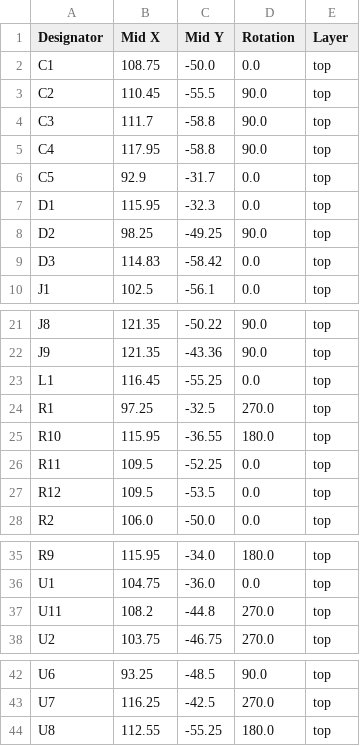
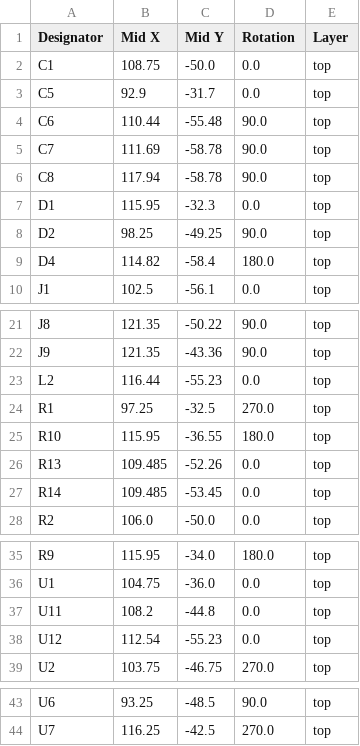
Before and after one commit to revk/SolarSystem, a CSV file: PCB/Output/production/positions.csv, drawn as a sheet; only a part is shown, gaps mark what is left out.

```diff
--- a/PCB/Output/production/positions.csv
+++ b/PCB/Output/production/positions.csv
@@ -2,9 +2,9 @@
 C1,108.75,-50.0,0.0,top
-C2,110.45,-55.5,90.0,top
-C3,111.7,-58.8,90.0,top
-C4,117.95,-58.8,90.0,top
 C5,92.9,-31.7,0.0,top
+C6,110.44,-55.48,90.0,top
+C7,111.69,-58.78,90.0,top
+C8,117.94,-58.78,90.0,top
 D1,115.95,-32.3,0.0,top
 D2,98.25,-49.25,90.0,top
-D3,114.83,-58.42,0.0,top
+D4,114.82,-58.4,180.0,top
 J1,102.5,-56.1,0.0,top
@@ -22,7 +22,7 @@ J8,121.35,-50.22,90.0,top
 J9,121.35,-43.36,90.0,top
-L1,116.45,-55.25,0.0,top
+L2,116.44,-55.23,0.0,top
 R1,97.25,-32.5,270.0,top
 R10,115.95,-36.55,180.0,top
-R11,109.5,-52.25,0.0,top
-R12,109.5,-53.5,0.0,top
+R13,109.485,-52.26,0.0,top
+R14,109.485,-53.45,0.0,top
 R2,106.0,-50.0,0.0,top
@@ -36,3 +36,4 @@ R9,115.95,-34.0,180.0,top
 U1,104.75,-36.0,0.0,top
-U11,108.2,-44.8,270.0,top
+U11,108.2,-44.8,0.0,top
+U12,112.54,-55.23,0.0,top
 U2,103.75,-46.75,270.0,top
@@ -43,2 +44 @@ U6,93.25,-48.5,90.0,top
 U7,116.25,-42.5,270.0,top
-U8,112.55,-55.25,180.0,top
```
Also changed, not shown: PCB/Output/production/bom.csv, PCB/Output/production/designators.csv, 5 other files.
